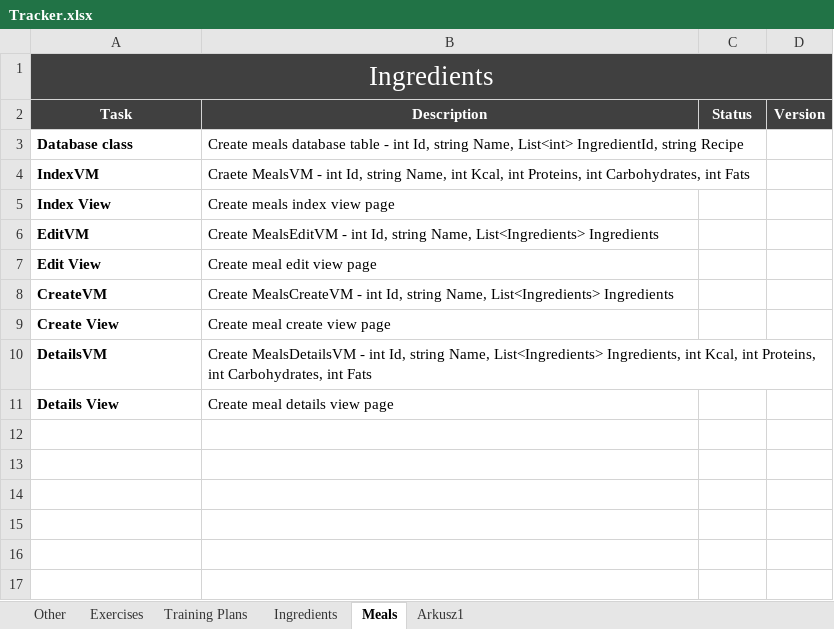
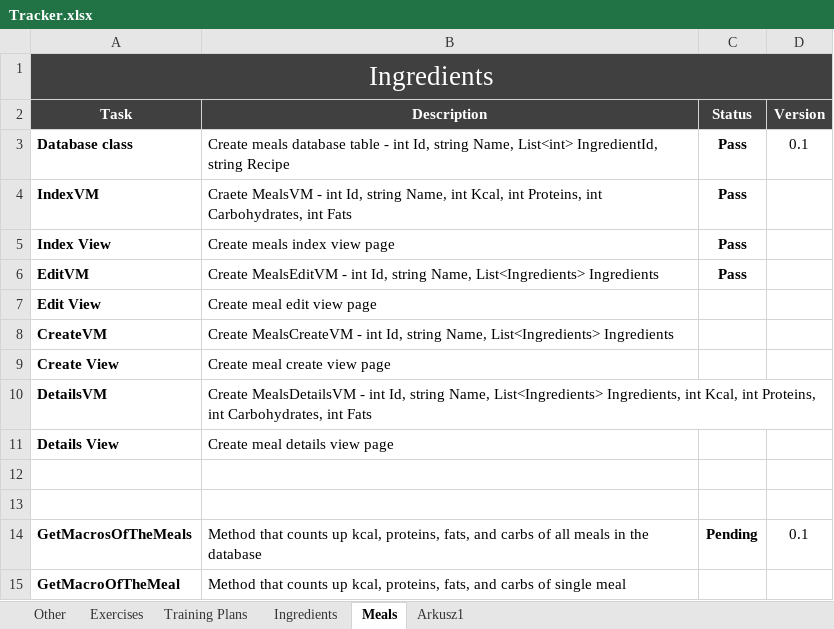
Before and after one commit to jedrulcia/EliteAthleteApp, an Excel workbook: Tracker.xlsx, sheet Meals, drawn as a sheet; values as stored, in another font and other column widths than the file's, no borders; conditional formats not drawn; the diff names each change by its address in the sheet, - before the commit and + after, or states it on an @@ line.

Commit message:
Added: macros view to manageingredientsview - code polishing required

```diff
--- a/Tracker.xlsx (sheet Meals)
+++ b/Tracker.xlsx (sheet Meals)
-C3:C6 (Status): (empty)
+C3:C6 (Status): Pass
-D3 (Version): (empty)
+D3 (Version): 0.1
+row 12: (empty)
+row 13: (empty)
+row 14: GetMacrosOfTheMeals | Method that counts up kcal, proteins, fats, and carbs of all meals in the database | Pending | 0.1
+row 15: GetMacroOfTheMeal | Method that counts up kcal, proteins, fats, and carbs of single meal
```
Also changed, not shown: 3 other files.
